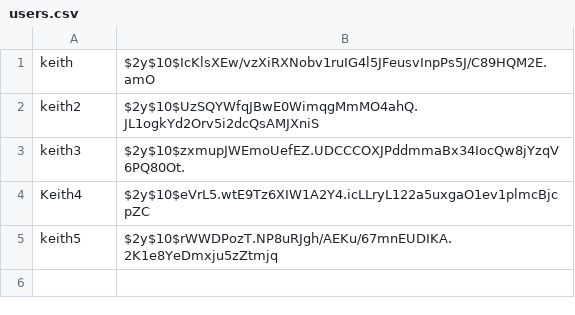
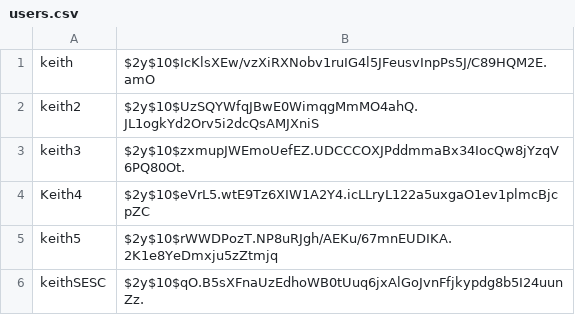
Before and after one commit to nomad-mystic/CIS195-PHP-and-SQL, a CSV file: week6_poker_login/data/users.csv, drawn as a sheet.

```diff
--- a/week6_poker_login/data/users.csv
+++ b/week6_poker_login/data/users.csv
@@ -5 +5,2 @@ Keith4,$2y$10$eVrL5.wtE9Tz6XIW1A2Y4.icLLryL122a5uxgaO1ev1plmcBjcpZC
 keith5,$2y$10$rWWDPozT.NP8uRJgh/AEKu/67mnEUDIKA.2K1e8YeDmxju5zZtmjq
+keithSESC,$2y$10$qO.B5sXFnaUzEdhoWB0tUuq6jxAlGoJvnFfjkypdg8b5I24uunZz.
```
Also changed, not shown: 50 other files.
